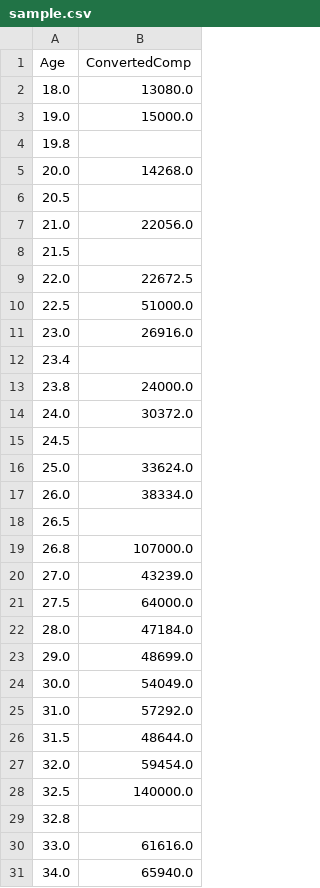
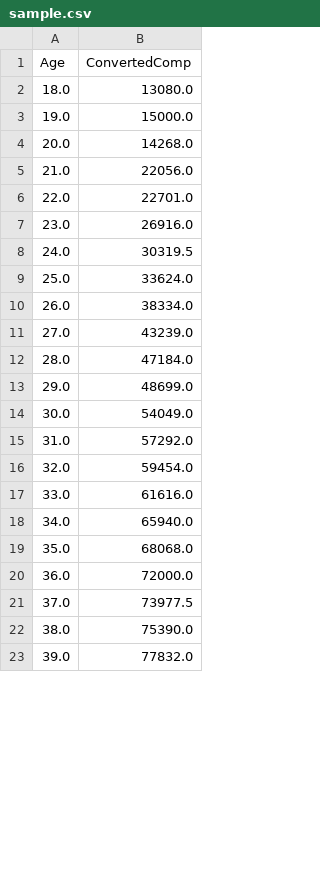
Before and after one commit to bekaarcoder/PyNotes, a CSV file: matplotlib/data/sample.csv, drawn as a sheet; only a part is shown; the shorter side is filled out with more unchanged rows; the diff covers the shown part only.

```diff
--- a/matplotlib/data/sample.csv
+++ b/matplotlib/data/sample.csv
@@ -3,20 +3,10 @@ Age,ConvertedComp
 19.0,15000.0
-19.8,
 20.0,14268.0
-20.5,
 21.0,22056.0
-21.5,
-22.0,22672.5
-22.5,51000.0
+22.0,22701.0
 23.0,26916.0
-23.4,
-23.8,24000.0
-24.0,30372.0
-24.5,
+24.0,30319.5
 25.0,33624.0
 26.0,38334.0
-26.5,
-26.8,107000.0
 27.0,43239.0
-27.5,64000.0
 28.0,47184.0
@@ -25,6 +15,3 @@ Age,ConvertedComp
 31.0,57292.0
-31.5,48644.0
 32.0,59454.0
-32.5,140000.0
-32.8,
 33.0,61616.0
```
Also changed, not shown: 4 removed rows and 1 edited cell elsewhere in this file, 3 other files.
